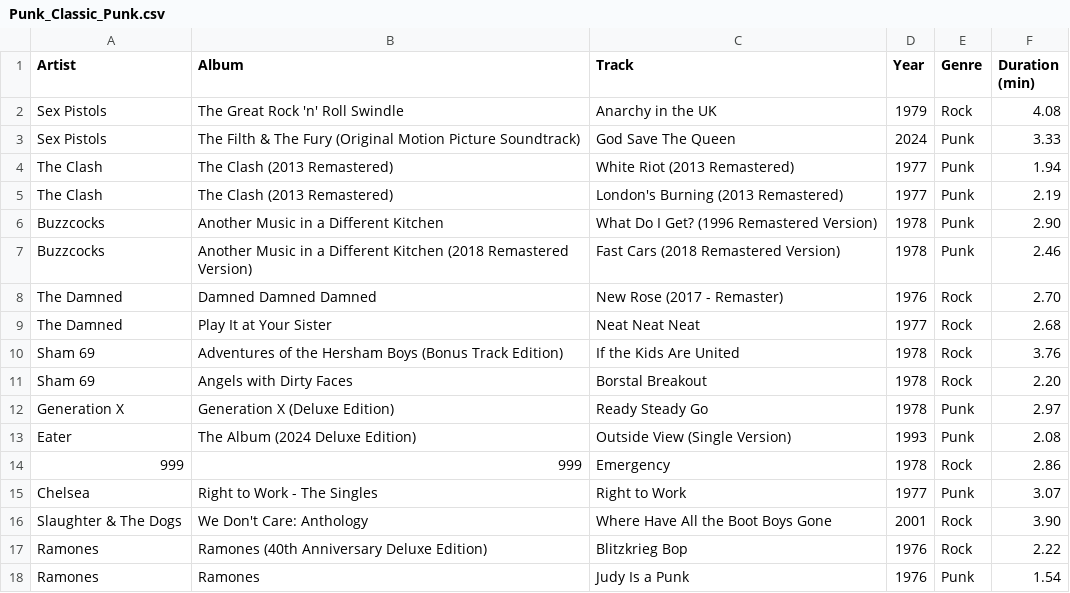
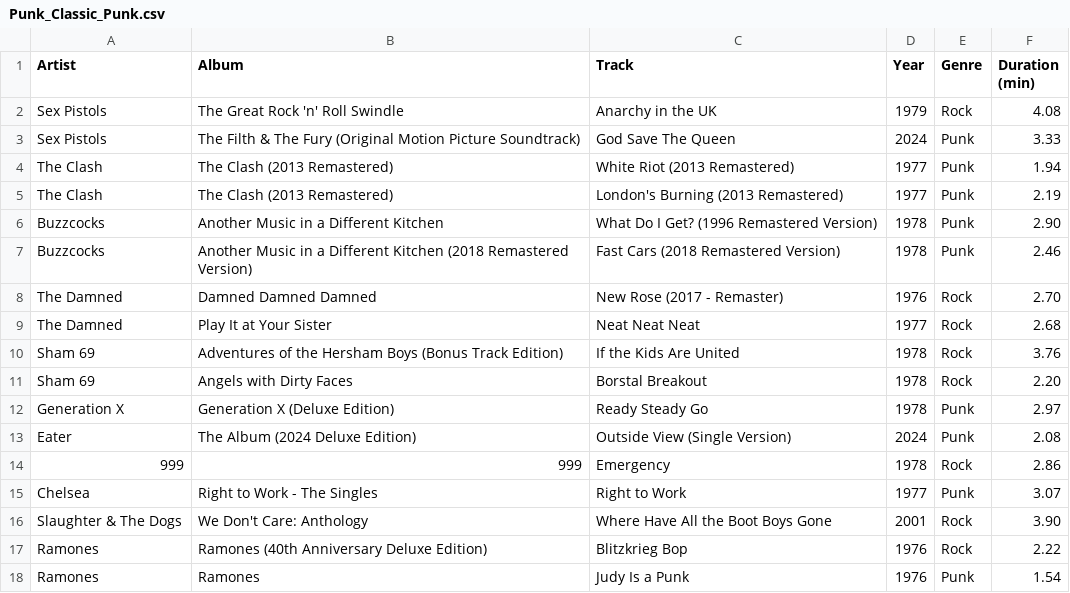
Before and after one commit to ceth-x86/beatmap-clojure, a CSV file: resources/catalog/playlists/Punk_Classic_Punk.csv, drawn as a sheet.

Commit message:
Update playlists with revised descriptions and release dates
- Updated descriptions for several playlists in `playlists_apple_music.csv` to enhance clarity and engagement.
- Adjusted release dates for playlists in `playlists_personal.csv` and `playlists/Punk_Classic_Punk.csv` to ensure accuracy.
- Made minor adjustments to track durations in `playlists/Indie_Indietronica.csv` for consistency.

```diff
--- a/resources/catalog/playlists/Punk_Classic_Punk.csv
+++ b/resources/catalog/playlists/Punk_Classic_Punk.csv
@@ -12,3 +12,3 @@ Sham 69,Angels with Dirty Faces,Borstal Breakout,1978,Rock,2.20
 Generation X,Generation X (Deluxe Edition),Ready Steady Go,1978,Punk,2.97
-Eater,The Album (2024 Deluxe Edition),Outside View (Single Version),1993,Punk,2.08
+Eater,The Album (2024 Deluxe Edition),Outside View (Single Version),2024,Punk,2.08
 999,999,Emergency,1978,Rock,2.86
```
Also changed, not shown: resources/catalog/playlists/Indie_Indietronica.csv, resources/catalog/playlists_apple_music.csv, 1 other file.
